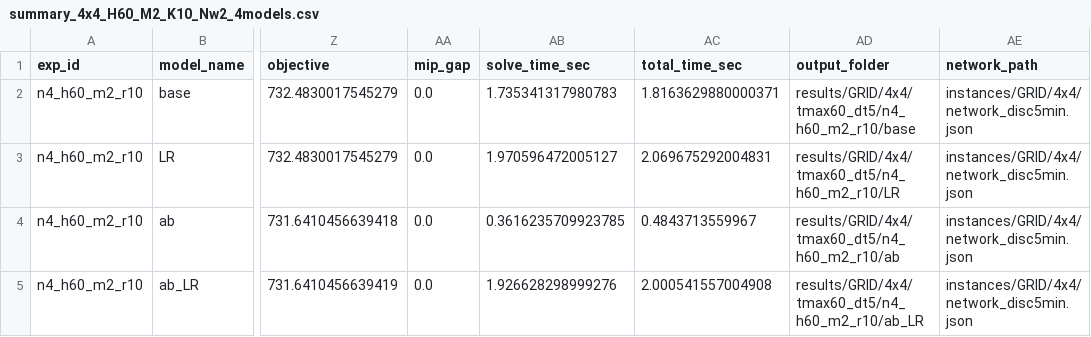
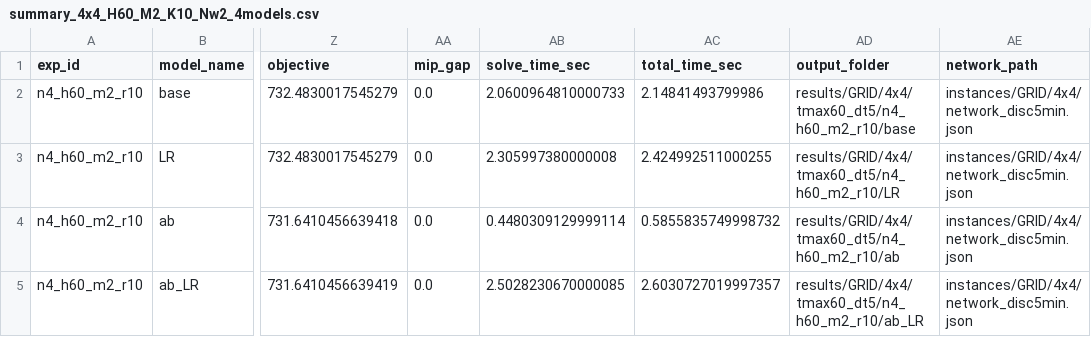
Before and after one commit to VidaGallo/ThesisModBus, a CSV file: results/summary_4x4_H60_M2_K10_Nw2_4models.csv, drawn as a sheet; only a part is shown, gaps mark what is left out; the diff names each change by its address in the sheet, - before the commit and + after, or states it on an @@ line.

```diff
--- a/results/summary_4x4_H60_M2_K10_Nw2_4models.csv
+++ b/results/summary_4x4_H60_M2_K10_Nw2_4models.csv
-AB2 (solve_time_sec): 1.735341317980783
+AB2 (solve_time_sec): 2.0600964810000733
-AC2 (total_time_sec): 1.8163629880000371
+AC2 (total_time_sec): 2.14841493799986
-AB3 (solve_time_sec): 1.970596472005127
+AB3 (solve_time_sec): 2.305997380000008
-AC3 (total_time_sec): 2.069675292004831
+AC3 (total_time_sec): 2.424992511000255
-AB4 (solve_time_sec): 0.3616235709923785
+AB4 (solve_time_sec): 0.4480309129999114
-AC4 (total_time_sec): 0.4843713559967
+AC4 (total_time_sec): 0.5855835749998732
-AB5 (solve_time_sec): 1.926628298999276
+AB5 (solve_time_sec): 2.5028230670000085
-AC5 (total_time_sec): 2.000541557004908
+AC5 (total_time_sec): 2.6030727019997357
```
Also changed, not shown: 13 other files.
